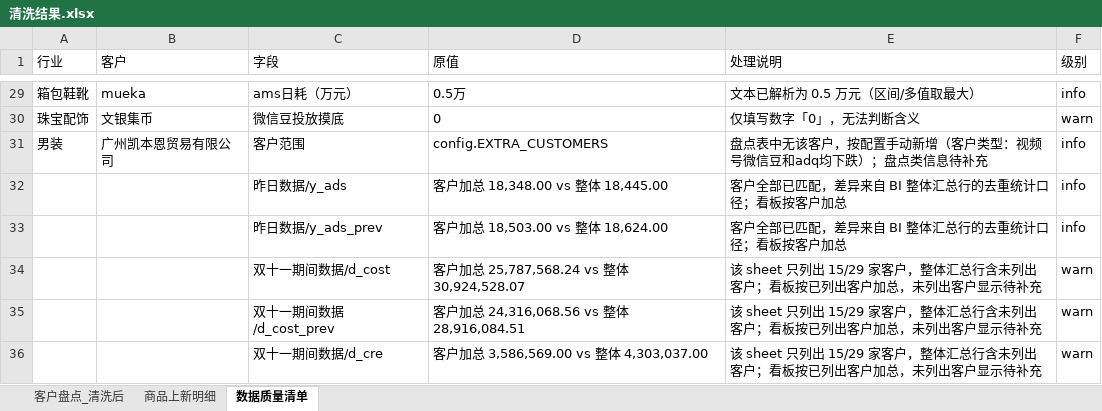
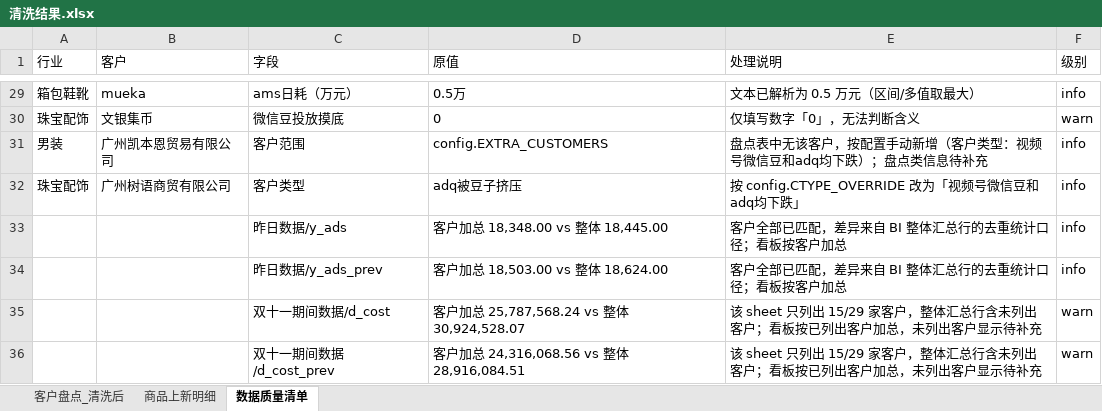
Before and after one commit to johnsywang/johnsywang, an Excel workbook: fz-q4-customer-monitor/output/清洗结果.xlsx, sheet 数据质量清单, drawn as a sheet; only a part is shown, gaps mark what is left out; the shorter side is filled out with more unchanged rows; values as stored, in another font and other column widths than the file's, no borders; the diff names each change by its address in the sheet, - before the commit and + after, or states it on an @@ line.

Commit message:
广州树语商贸有限公司客户类型手动指定为：视频号微信豆和adq均下跌（新增 CTYPE_OVERRIDE）

```diff
--- a/fz-q4-customer-monitor/output/清洗结果.xlsx (sheet 数据质量清单)
+++ b/fz-q4-customer-monitor/output/清洗结果.xlsx (sheet 数据质量清单)
+row 32: 珠宝配饰 | 广州树语商贸有限公司 | 客户类型 | adq被豆子挤压 | 按 config.CTYPE_OVERRIDE 改为「视频号微信豆和adq均下跌」 | info
```
Also changed, not shown: sheet 客户盘点_清洗后, 5 other files.
